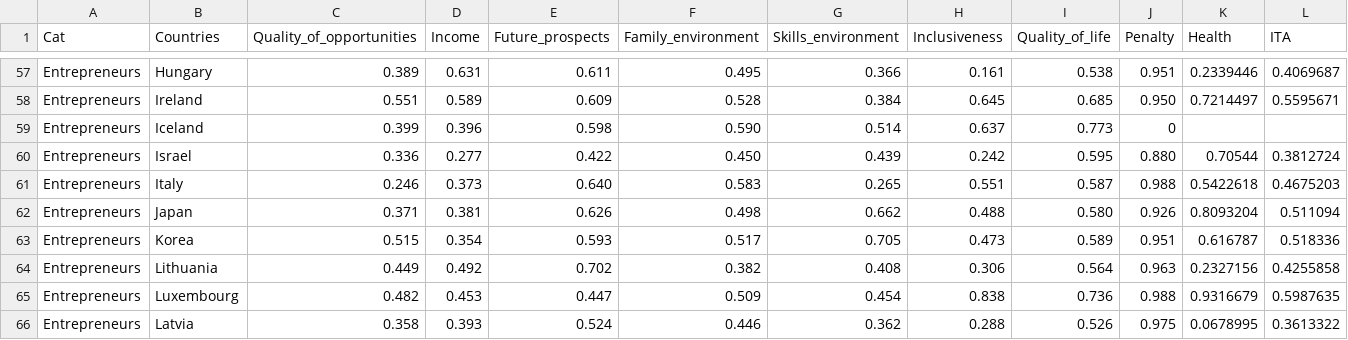
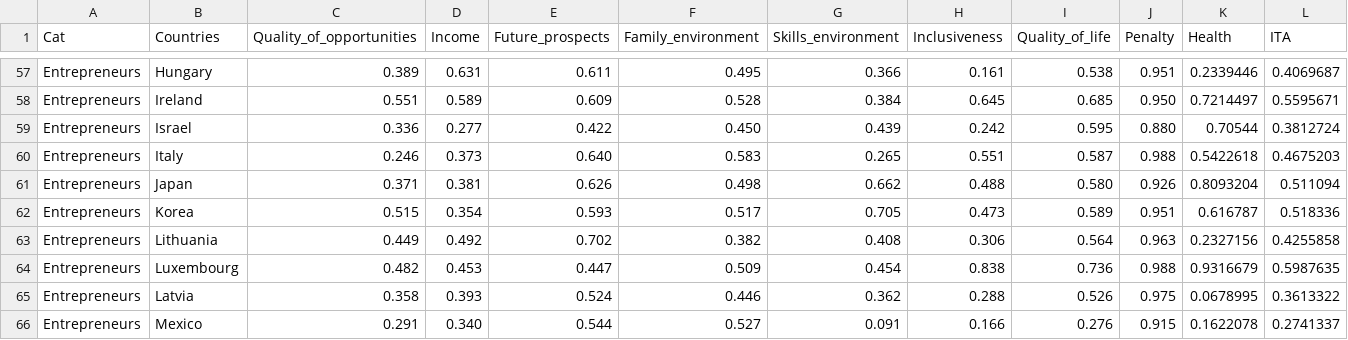
Before and after one commit to gitvfd/oecd-attracting-migrants-2023, a TSV file: indicator/data/data.tsv, drawn as a sheet; only a part is shown, gaps mark what is left out; the shorter side is filled out with more unchanged rows.

Commit message:
data update

```diff
--- a/indicator/data/data.tsv
+++ b/indicator/data/data.tsv
@@ -58,3 +58,2 @@ Entrepreneurs	Hungary	0.389	0.631	0.611	0.495	0.366	0.161	0.538	0.951	0.2339446
 Entrepreneurs	Ireland	0.551	0.589	0.609	0.528	0.384	0.645	0.685	0.950	0.7214497	0.5595671
-Entrepreneurs	Iceland	0.399	0.396	0.598	0.590	0.514	0.637	0.773	0		
 Entrepreneurs	Israel	0.336	0.277	0.422	0.450	0.439	0.242	0.595	0.880	0.70544	0.3812724
```
